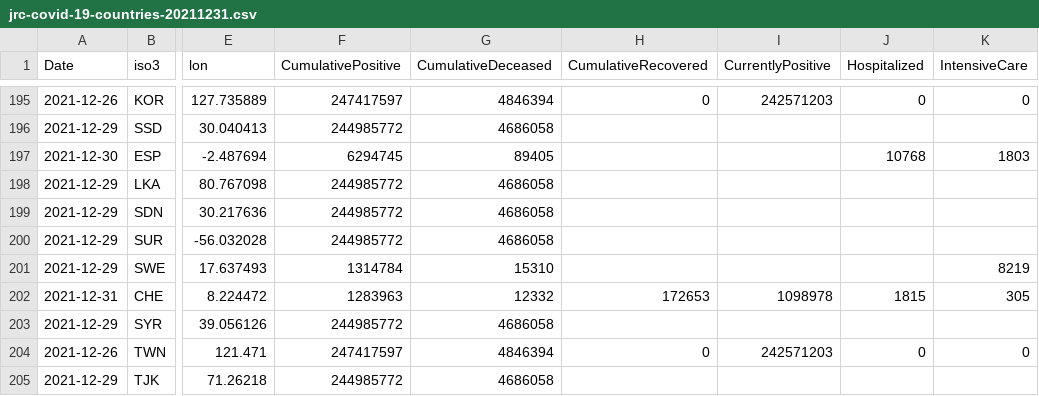
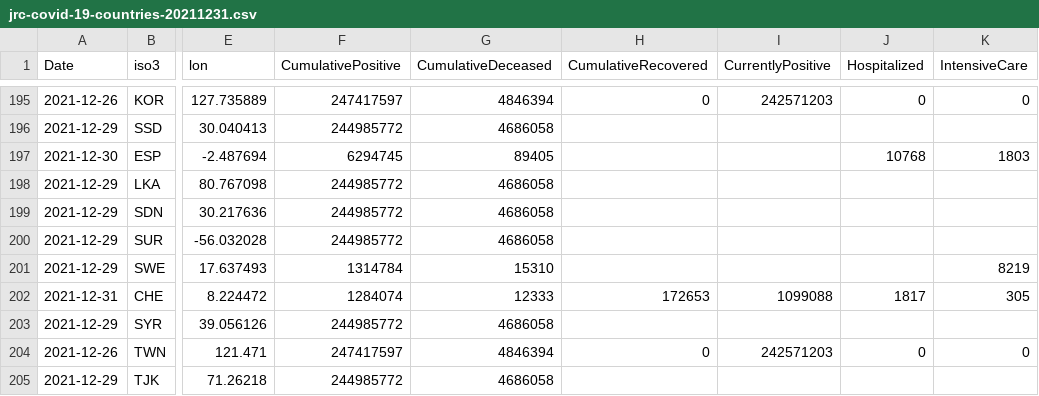
Before and after one commit to epistemological/world_covid_eu, a CSV file: data-by-country/jrc-covid-19-countries-20211231.csv, drawn as a sheet; only a part is shown, gaps mark what is left out; the diff names each change by its address in the sheet, - before the commit and + after, or states it on an @@ line.

```diff
--- a/data-by-country/jrc-covid-19-countries-20211231.csv
+++ b/data-by-country/jrc-covid-19-countries-20211231.csv
-F202 (CumulativePositive): 1283963
+F202 (CumulativePositive): 1284074
-G202 (CumulativeDeceased): 12332
+G202 (CumulativeDeceased): 12333
-I202 (CurrentlyPositive): 1098978
+I202 (CurrentlyPositive): 1099088
-J202 (Hospitalized): 1815
+J202 (Hospitalized): 1817
```
Also changed, not shown: data-by-country/jrc-covid-19-countries-latest.csv, data-of-world/jrc-covid-19-world-latest.csv, 3 other files.
